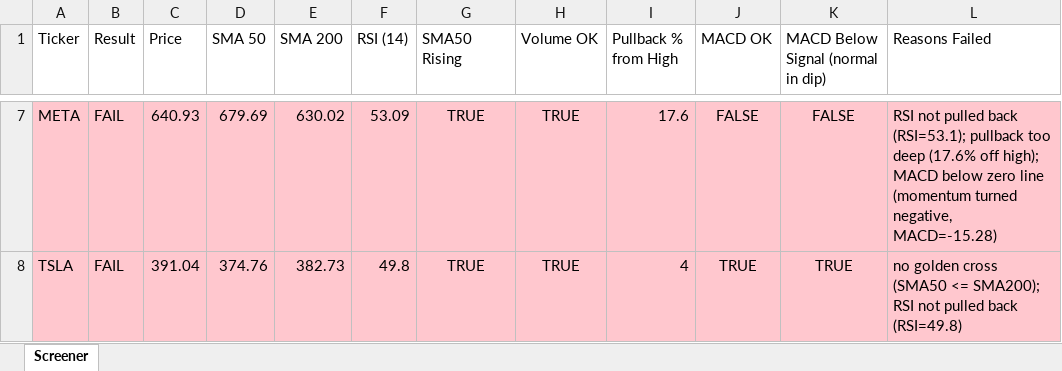
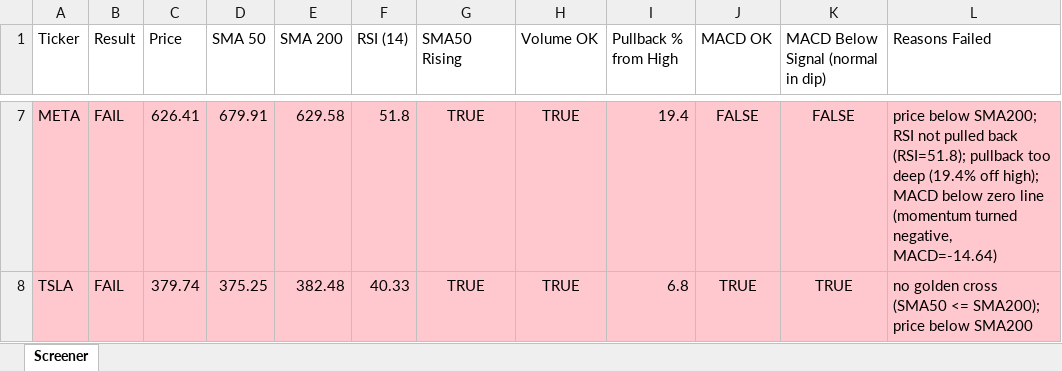
Before and after one commit to Spiky0315/Stock-screener, an Excel workbook: Output/screener_results.xlsx, sheet Screener, drawn as a sheet; only a part is shown, gaps mark what is left out; values as stored, in another font and other column widths than the file's, no borders; the diff covers the shown part only; the diff names each change by its address in the sheet, - before the commit and + after, or states it on an @@ line.

```diff
--- a/Output/screener_results.xlsx (sheet Screener)
+++ b/Output/screener_results.xlsx (sheet Screener)
-C7 (Price): 640.93
+C7 (Price): 626.41
-D7 (SMA 50): 679.69
+D7 (SMA 50): 679.91
-E7 (SMA 200): 630.02
+E7 (SMA 200): 629.58
-F7 (RSI (14)): 53.09
+F7 (RSI (14)): 51.8
-I7 (Pullback % from High): 17.6
+I7 (Pullback % from High): 19.4
-L7 (Reasons Failed): RSI not pulled back (RSI=53.1); pullback too deep (17.6% off high); MACD below zero line (momentum turned negative, MACD=-15.28)
+L7 (Reasons Failed): price below SMA200; RSI not pulled back (RSI=51.8); pullback too deep (19.4% off high); MACD below zero line (momentum turned negative, MACD=-14.64)
-C8 (Price): 391.04
+C8 (Price): 379.74
-D8 (SMA 50): 374.76
+D8 (SMA 50): 375.25
-E8 (SMA 200): 382.73
+E8 (SMA 200): 382.48
-F8 (RSI (14)): 49.8
+F8 (RSI (14)): 40.33
-I8 (Pullback % from High): 4
+I8 (Pullback % from High): 6.8
-L8 (Reasons Failed): …<= SMA200); RSI not pulled back (RSI=49.8)
+L8 (Reasons Failed): …<= SMA200); price below SMA200
```
Also changed, not shown: 30 edited cells elsewhere in this sheet.
